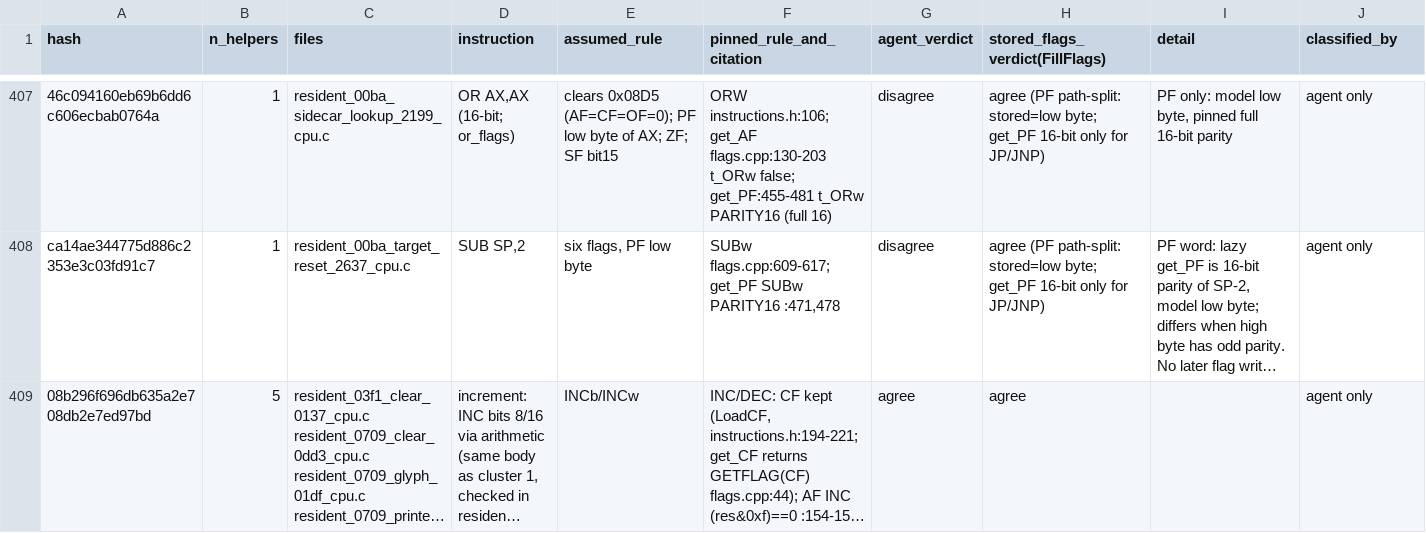
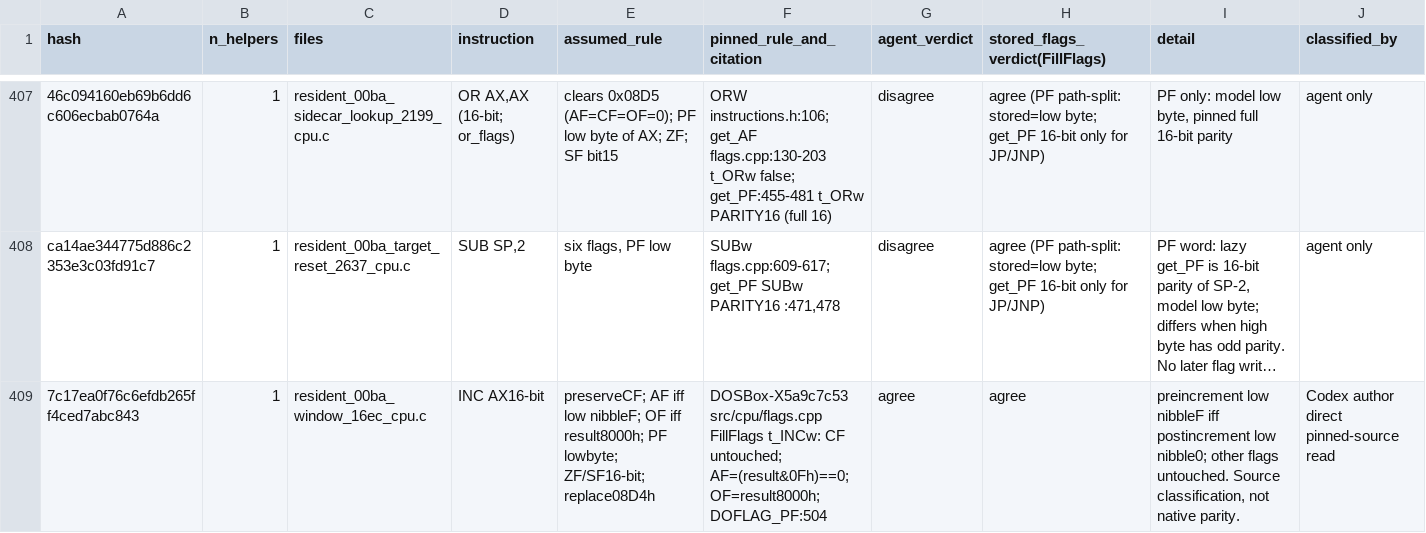
Before and after one commit to huntergdavis/poolrad-decomp, a TSV file: docs/re/FLAG_SEMANTICS_CENSUS.tsv, drawn as a sheet; only a part is shown, gaps mark what is left out; the shorter side is filled out with more unchanged rows; long unchanged cells end in …; rows hold the shown columns only; the diff covers the shown part only; the diff names each change by its address in the sheet, - before the commit and + after, or states it on an @@ line.

Commit message:
Add 16EC boundary checks and honest incomplete-parity diagnostics

```diff
--- a/docs/re/FLAG_SEMANTICS_CENSUS.tsv
+++ b/docs/re/FLAG_SEMANTICS_CENSUS.tsv
+row 409: 7c17ea0f76c6efdb265ff4ced7abc843 | 1 | resident_00ba_window_16ec_cpu.c | INC AX16-bit | preserveCF; AF iff low nibbleF; OF iff result8000h; PF lowbyte; ZF/SF16-bit; replace08D4h | DOSBox-X5a9c7c53 src/cpu/flags.cpp FillFlags t_INCw: CF untouched; AF=(result&0Fh)==0;OF=result8000h;DOFLAG_PF:504 | agree | agree | preincrement low nibbleF iff postincrement low nibble0; other flags untouched. Source classification, not native parity. | Codex author direct pinned-source read
```
Also changed, not shown: 1 added row and 2 edited cells elsewhere in this file, 6 other files.
